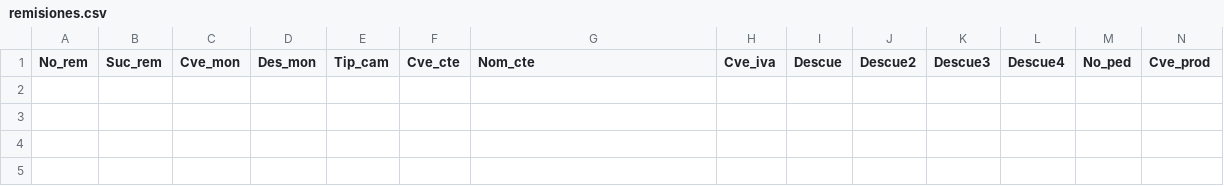
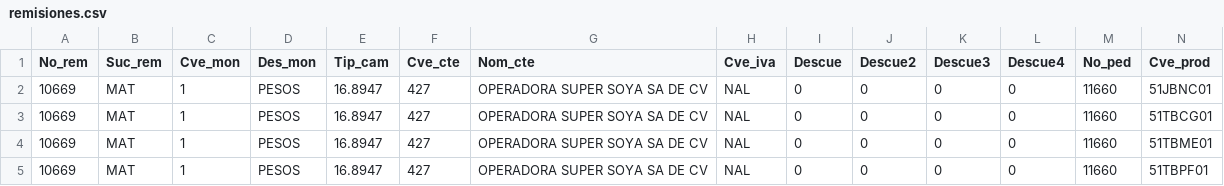
Before and after one commit to Geratano/Farmiral, a CSV file: remisiones.csv, drawn as a sheet; only a part is shown; rows hold the shown columns only; the diff names each change by its address in the sheet, - before the commit and + after, or states it on an @@ line.

```diff
--- a/remisiones.csv
+++ b/remisiones.csv
+row 2: 10669 | MAT | 1 | PESOS | 16.8947 | 427 | OPERADORA SUPER SOYA SA DE CV | NAL | 0 | 0 | 0 | 0 | 11660 | 51JBNC01
+row 3: 10669 | MAT | 1 | PESOS | 16.8947 | 427 | OPERADORA SUPER SOYA SA DE CV | NAL | 0 | 0 | 0 | 0 | 11660 | 51TBCG01
+row 4: 10669 | MAT | 1 | PESOS | 16.8947 | 427 | OPERADORA SUPER SOYA SA DE CV | NAL | 0 | 0 | 0 | 0 | 11660 | 51TBME01
+row 5: 10669 | MAT | 1 | PESOS | 16.8947 | 427 | OPERADORA SUPER SOYA SA DE CV | NAL | 0 | 0 | 0 | 0 | 11660 | 51TBPF01
```
Also changed, not shown: cobranza.csv, porpagar.csv, 7 other files.
